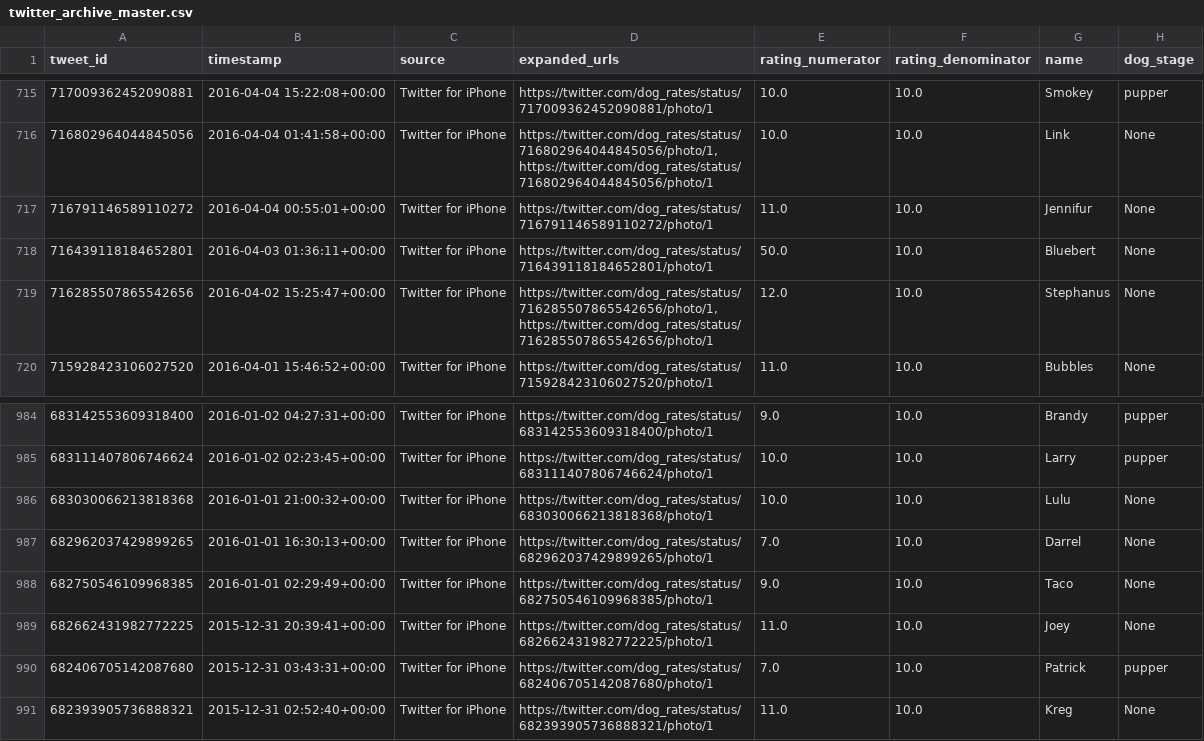
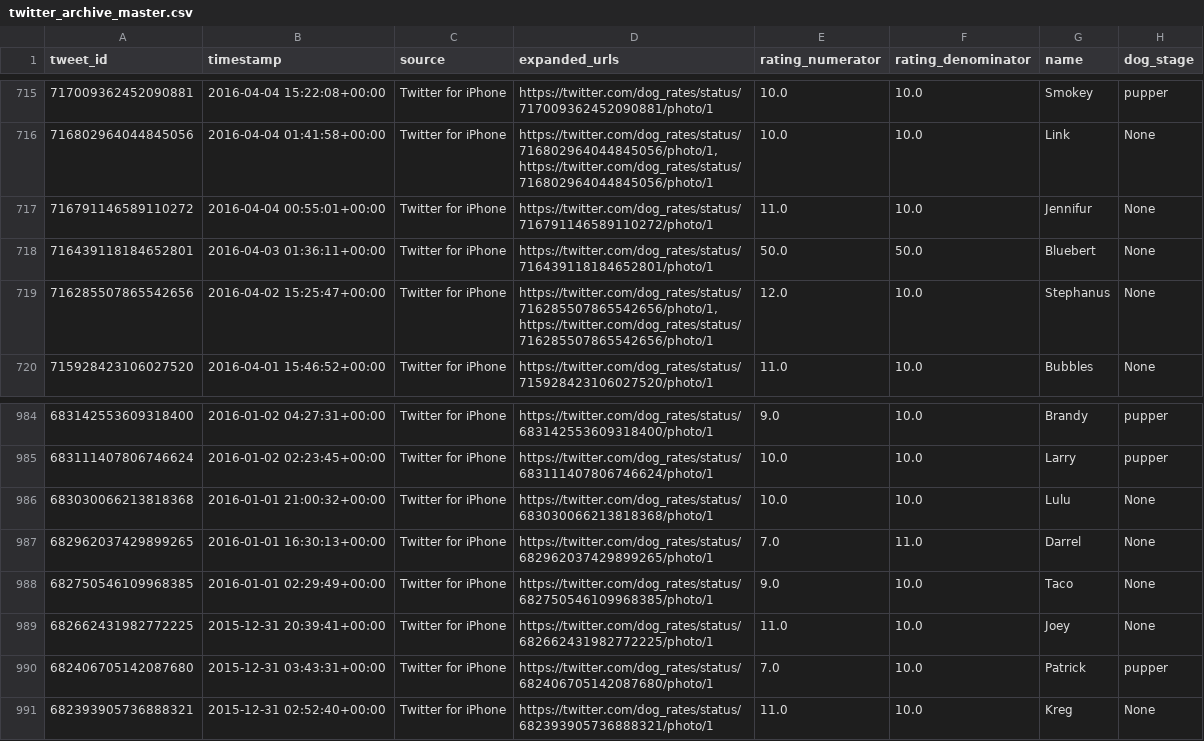
Before and after one commit to SanatbekMatlatipov/Data-Analysis-Track---Udacity-nanodegree-program, a CSV file: Project-4-wrangle-and-analayze/twitter_archive_master.csv, drawn as a sheet; only a part is shown, gaps mark what is left out; the diff names each change by its address in the sheet, - before the commit and + after, or states it on an @@ line.

Commit message:
project-4 data visualization finished and ready to review

```diff
--- a/Project-4-wrangle-and-analayze/twitter_archive_master.csv
+++ b/Project-4-wrangle-and-analayze/twitter_archive_master.csv
-F718 (rating_denominator): 10.0
+F718 (rating_denominator): 50.0
-F987 (rating_denominator): 10.0
+F987 (rating_denominator): 11.0
```
Also changed, not shown: 1 other file.
